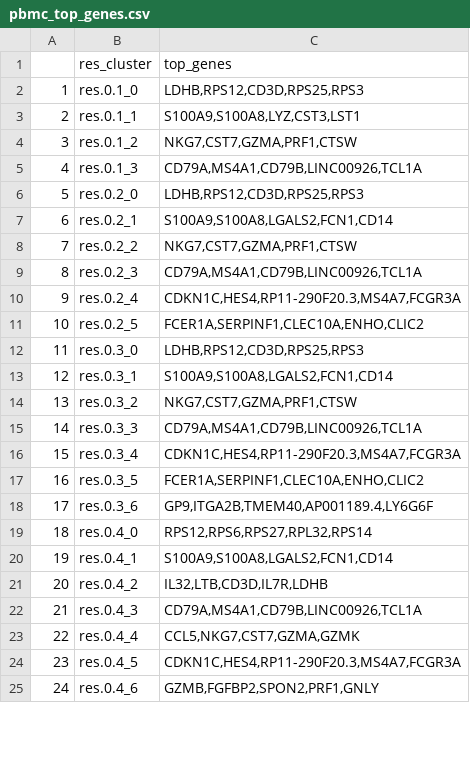
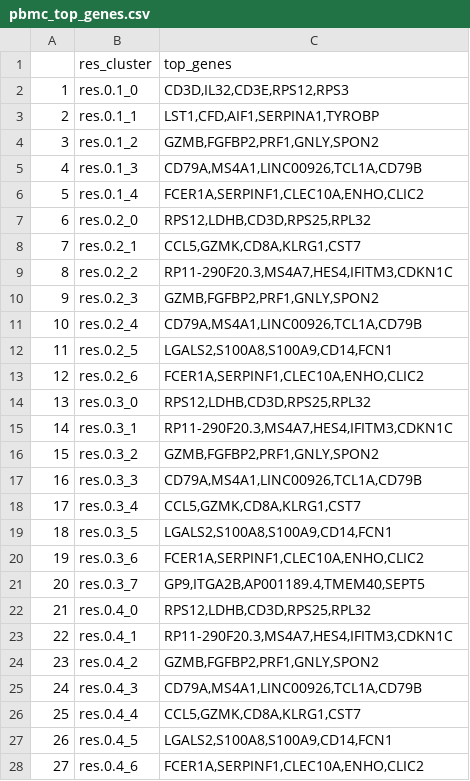
Before and after one commit to apblair/CellLayers, a CSV file: Data/PBMC/pbmc_top_genes.csv, drawn as a sheet; only a part is shown; addresses are those after the commit; the diff covers the shown part only; the diff names each change by its address in the sheet, - before the commit and + after, or states it on an @@ line.

Commit message:
success EnrichR output files for PBMC

```diff
--- a/Data/PBMC/pbmc_top_genes.csv
+++ b/Data/PBMC/pbmc_top_genes.csv
-C2 (top_genes): LDHB,RPS12,CD3D,RPS25,RPS3
+C2 (top_genes): CD3D,IL32,CD3E,RPS12,RPS3
-C3 (top_genes): S100A9,S100A8,LYZ,CST3,LST1
+C3 (top_genes): LST1,CFD,AIF1,SERPINA1,TYROBP
-C4 (top_genes): NKG7,CST7,GZMA,PRF1,CTSW
+C4 (top_genes): GZMB,FGFBP2,PRF1,GNLY,SPON2
-C5 (top_genes): CD79A,MS4A1,CD79B,LINC00926,TCL1A
+C5 (top_genes): CD79A,MS4A1,LINC00926,TCL1A,CD79B
+row 6: 5 | res.0.1_4 | FCER1A,SERPINF1,CLEC10A,ENHO,CLIC2
@@ column A renumbered between rows 7 and 37 @@
-C7 (top_genes): LDHB,RPS12,CD3D,RPS25,RPS3
+C7 (top_genes): RPS12,LDHB,CD3D,RPS25,RPL32
-C8 (top_genes): S100A9,S100A8,LGALS2,FCN1,CD14
+C8 (top_genes): CCL5,GZMK,CD8A,KLRG1,CST7
-C9 (top_genes): NKG7,CST7,GZMA,PRF1,CTSW
+C9 (top_genes): RP11-290F20.3,MS4A7,HES4,IFITM3,CDKN1C
-C10 (top_genes): CD79A,MS4A1,CD79B,LINC00926,TCL1A
+C10 (top_genes): GZMB,FGFBP2,PRF1,GNLY,SPON2
-C11 (top_genes): CDKN1C,HES4,RP11-290F20.3,MS4A7,FCGR3A
+C11 (top_genes): CD79A,MS4A1,LINC00926,TCL1A,CD79B
-C12 (top_genes): FCER1A,SERPINF1,CLEC10A,ENHO,CLIC2
+C12 (top_genes): LGALS2,S100A8,S100A9,CD14,FCN1
+row 13: 12 | res.0.2_6 | FCER1A,SERPINF1,CLEC10A,ENHO,CLIC2
-C14 (top_genes): LDHB,RPS12,CD3D,RPS25,RPS3
+C14 (top_genes): RPS12,LDHB,CD3D,RPS25,RPL32
-C15 (top_genes): S100A9,S100A8,LGALS2,FCN1,CD14
+C15 (top_genes): RP11-290F20.3,MS4A7,HES4,IFITM3,CDKN1C
-C16 (top_genes): NKG7,CST7,GZMA,PRF1,CTSW
+C16 (top_genes): GZMB,FGFBP2,PRF1,GNLY,SPON2
-C17 (top_genes): CD79A,MS4A1,CD79B,LINC00926,TCL1A
+C17 (top_genes): CD79A,MS4A1,LINC00926,TCL1A,CD79B
-C18 (top_genes): CDKN1C,HES4,RP11-290F20.3,MS4A7,FCGR3A
+C18 (top_genes): CCL5,GZMK,CD8A,KLRG1,CST7
-C19 (top_genes): FCER1A,SERPINF1,CLEC10A,ENHO,CLIC2
+C19 (top_genes): LGALS2,S100A8,S100A9,CD14,FCN1
-C20 (top_genes): GP9,ITGA2B,TMEM40,AP001189.4,LY6G6F
+C20 (top_genes): FCER1A,SERPINF1,CLEC10A,ENHO,CLIC2
+row 21: 20 | res.0.3_7 | GP9,ITGA2B,AP001189.4,TMEM40,SEPT5
-C22 (top_genes): RPS12,RPS6,RPS27,RPL32,RPS14
+C22 (top_genes): RPS12,LDHB,CD3D,RPS25,RPL32
-C23 (top_genes): S100A9,S100A8,LGALS2,FCN1,CD14
+C23 (top_genes): RP11-290F20.3,MS4A7,HES4,IFITM3,CDKN1C
-C24 (top_genes): IL32,LTB,CD3D,IL7R,LDHB
+C24 (top_genes): GZMB,FGFBP2,PRF1,GNLY,SPON2
-C25 (top_genes): CD79A,MS4A1,CD79B,LINC00926,TCL1A
+C25 (top_genes): CD79A,MS4A1,LINC00926,TCL1A,CD79B
-C26 (top_genes): CCL5,NKG7,CST7,GZMA,GZMK
+C26 (top_genes): CCL5,GZMK,CD8A,KLRG1,CST7
-C27 (top_genes): CDKN1C,HES4,RP11-290F20.3,MS4A7,FCGR3A
+C27 (top_genes): LGALS2,S100A8,S100A9,CD14,FCN1
-C28 (top_genes): GZMB,FGFBP2,SPON2,PRF1,GNLY
+C28 (top_genes): FCER1A,SERPINF1,CLEC10A,ENHO,CLIC2
```
Also changed, not shown: 2 removed rows and 9 edited cells elsewhere in this file, 3 other files.
